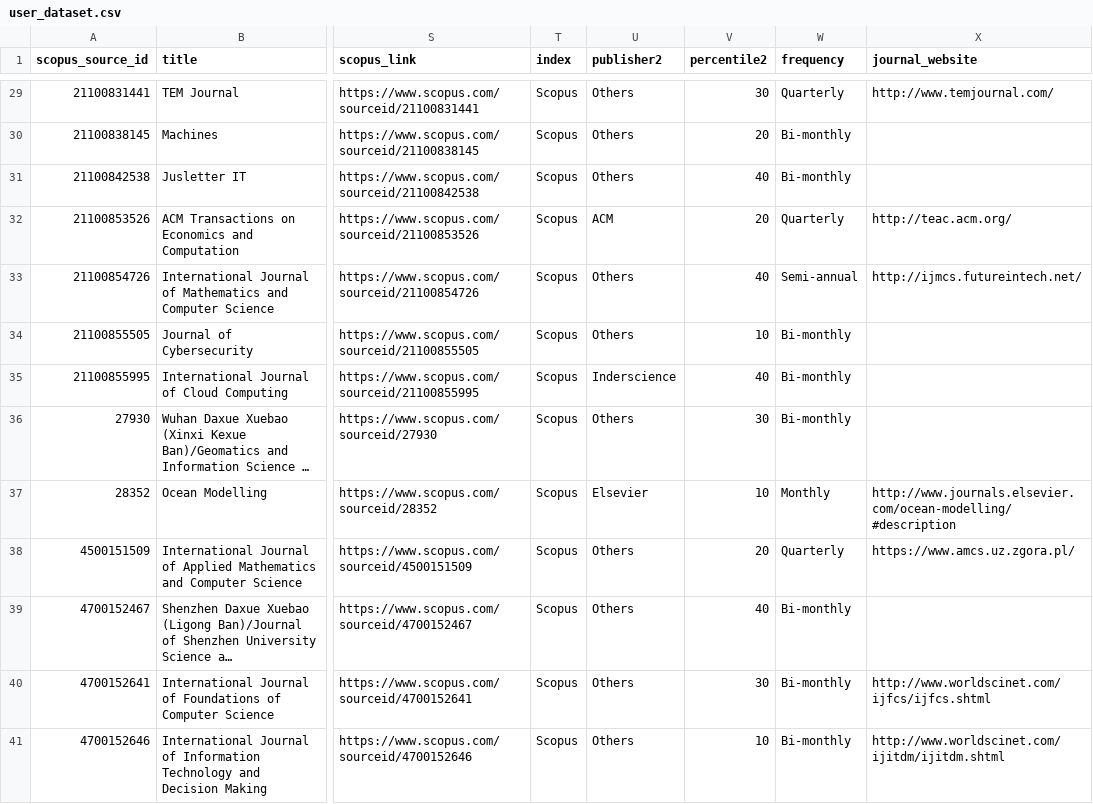
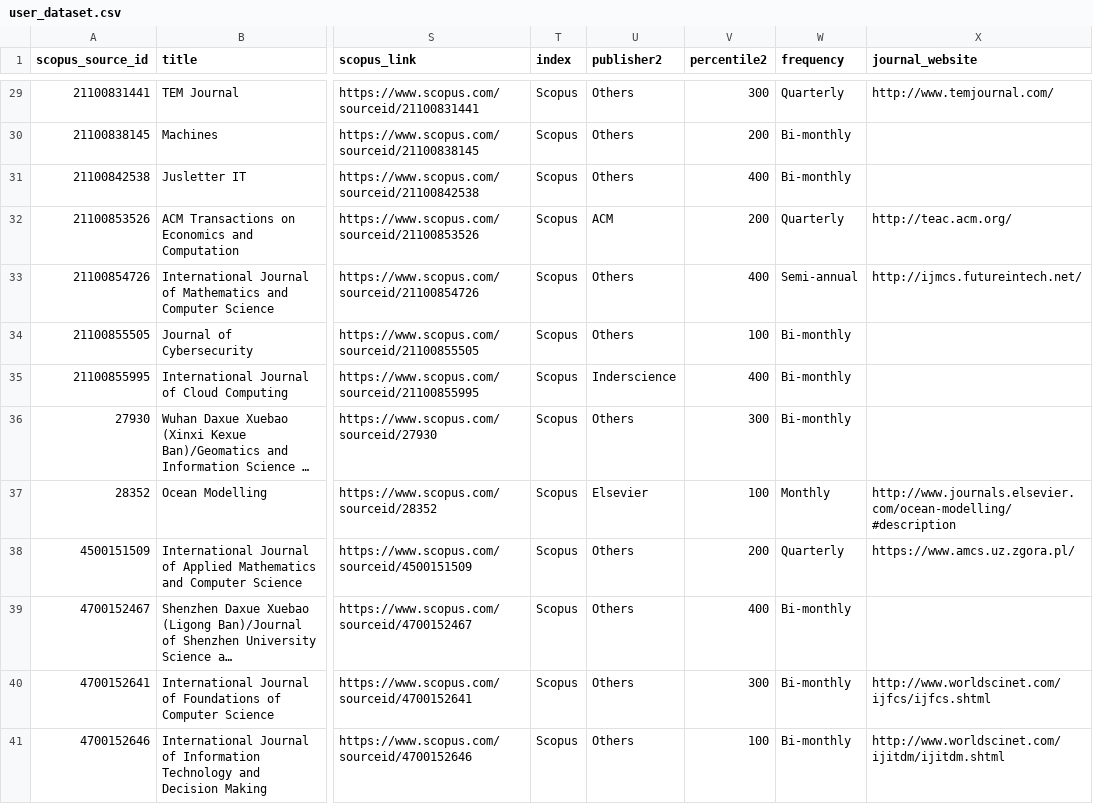
Before and after one commit to Oritsegbubemi/journal-ranker-system-frontend, a CSV file: dataset/user_dataset.csv, drawn as a sheet; only a part is shown, gaps mark what is left out; long unchanged cells end in …; the diff covers the shown part only; the diff names each change by its address in the sheet, - before the commit and + after, or states it on an @@ line.

```diff
--- a/dataset/user_dataset.csv
+++ b/dataset/user_dataset.csv
-V29 (percentile2): 30
+V29 (percentile2): 300
-V30 (percentile2): 20
+V30 (percentile2): 200
-V31 (percentile2): 40
+V31 (percentile2): 400
-V32 (percentile2): 20
+V32 (percentile2): 200
-V33 (percentile2): 40
+V33 (percentile2): 400
-V34 (percentile2): 10
+V34 (percentile2): 100
-V35 (percentile2): 40
+V35 (percentile2): 400
-V36 (percentile2): 30
+V36 (percentile2): 300
-V37 (percentile2): 10
+V37 (percentile2): 100
-V38 (percentile2): 20
+V38 (percentile2): 200
-V39 (percentile2): 40
+V39 (percentile2): 400
-V40 (percentile2): 30
+V40 (percentile2): 300
-V41 (percentile2): 10
+V41 (percentile2): 100
```
Also changed, not shown: 39 edited cells elsewhere in this file, dataset/result_dataset.csv, 1 other file.
